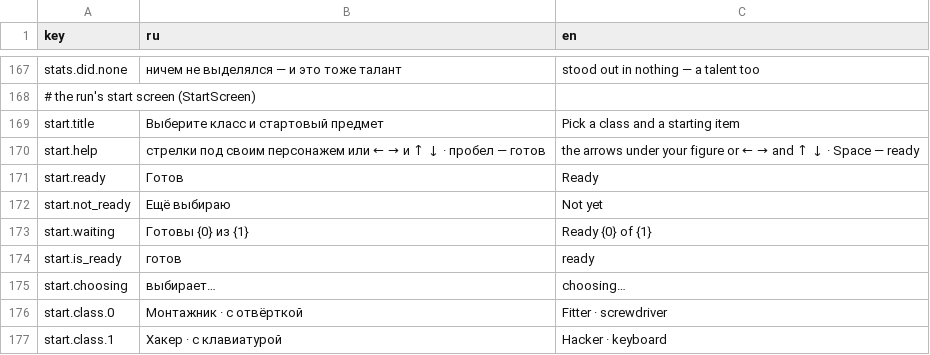
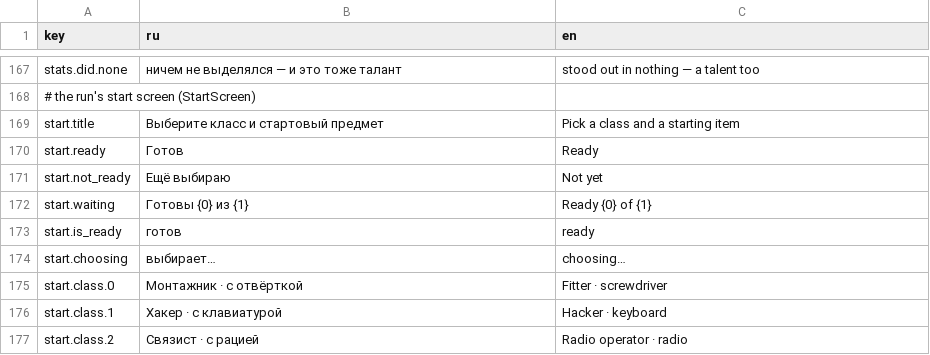
Before and after one commit to ZhukovskyGamesStudio/Untitled-stels-game, a CSV file: Assets/_Game/Resources/Strings/hud.csv, drawn as a sheet; only a part is shown, gaps mark what is left out; the shorter side is filled out with more unchanged rows.

```diff
--- a/Assets/_Game/Resources/Strings/hud.csv
+++ b/Assets/_Game/Resources/Strings/hud.csv
@@ -169,3 +169,2 @@ stats.did.none,ничем не выделялся — и это тоже тал
 start.title,Выберите класс и стартовый предмет,Pick a class and a starting item
-start.help,стрелки под своим персонажем или ← → и ↑ ↓ · пробел — готов,the arrows under your figure or ← → and ↑ ↓ · Space — ready
 start.ready,Готов,Ready
```
Also changed, not shown: 8 other files.
